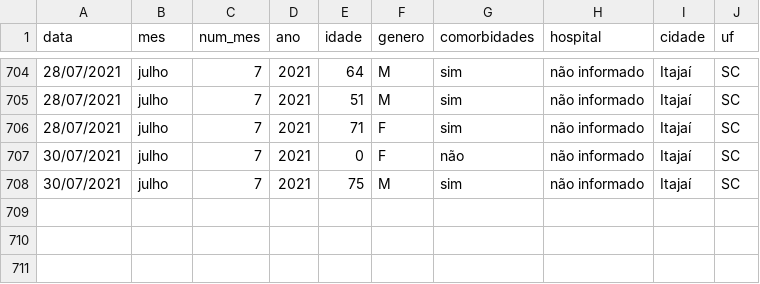
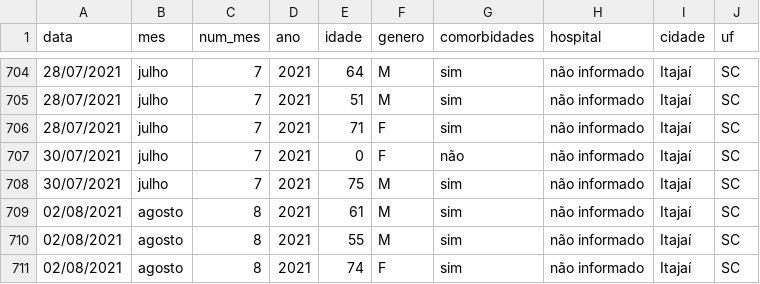
Before and after one commit to ingoramos/dashboardItj, a CSV file: obitos_covid.csv, drawn as a sheet; only a part is shown, gaps mark what is left out; the diff names each change by its address in the sheet, - before the commit and + after, or states it on an @@ line.

```diff
--- a/obitos_covid.csv
+++ b/obitos_covid.csv
+row 709: 02/08/2021 | agosto | 8 | 2021 | 61 | M | sim | não informado | Itajaí | SC
+row 710: 02/08/2021 | agosto | 8 | 2021 | 55 | M | sim | não informado | Itajaí | SC
+row 711: 02/08/2021 | agosto | 8 | 2021 | 74 | F | sim | não informado | Itajaí | SC
```
Also changed, not shown: covid_Itajai.csv, marieta.csv, 1 other file.
